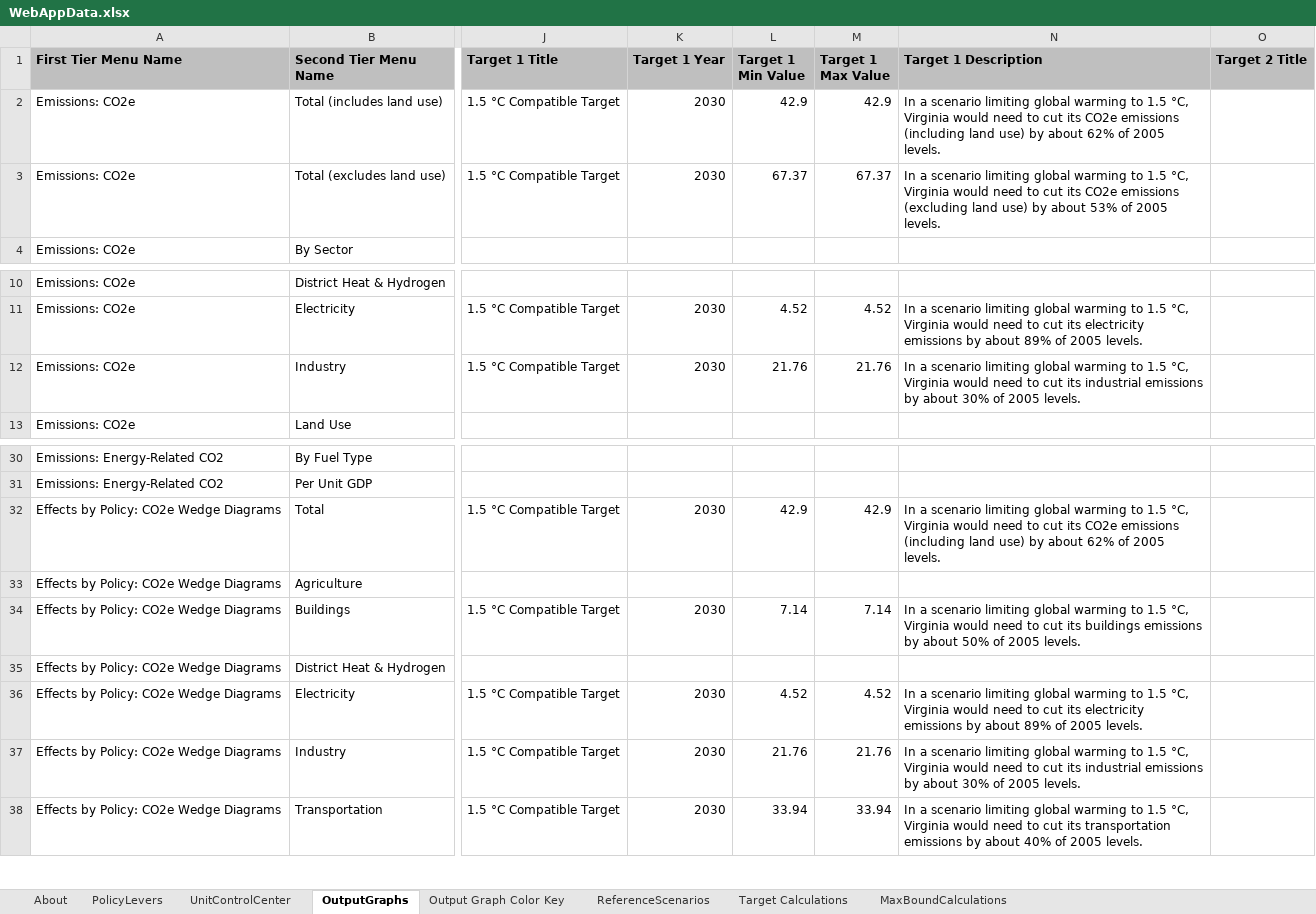
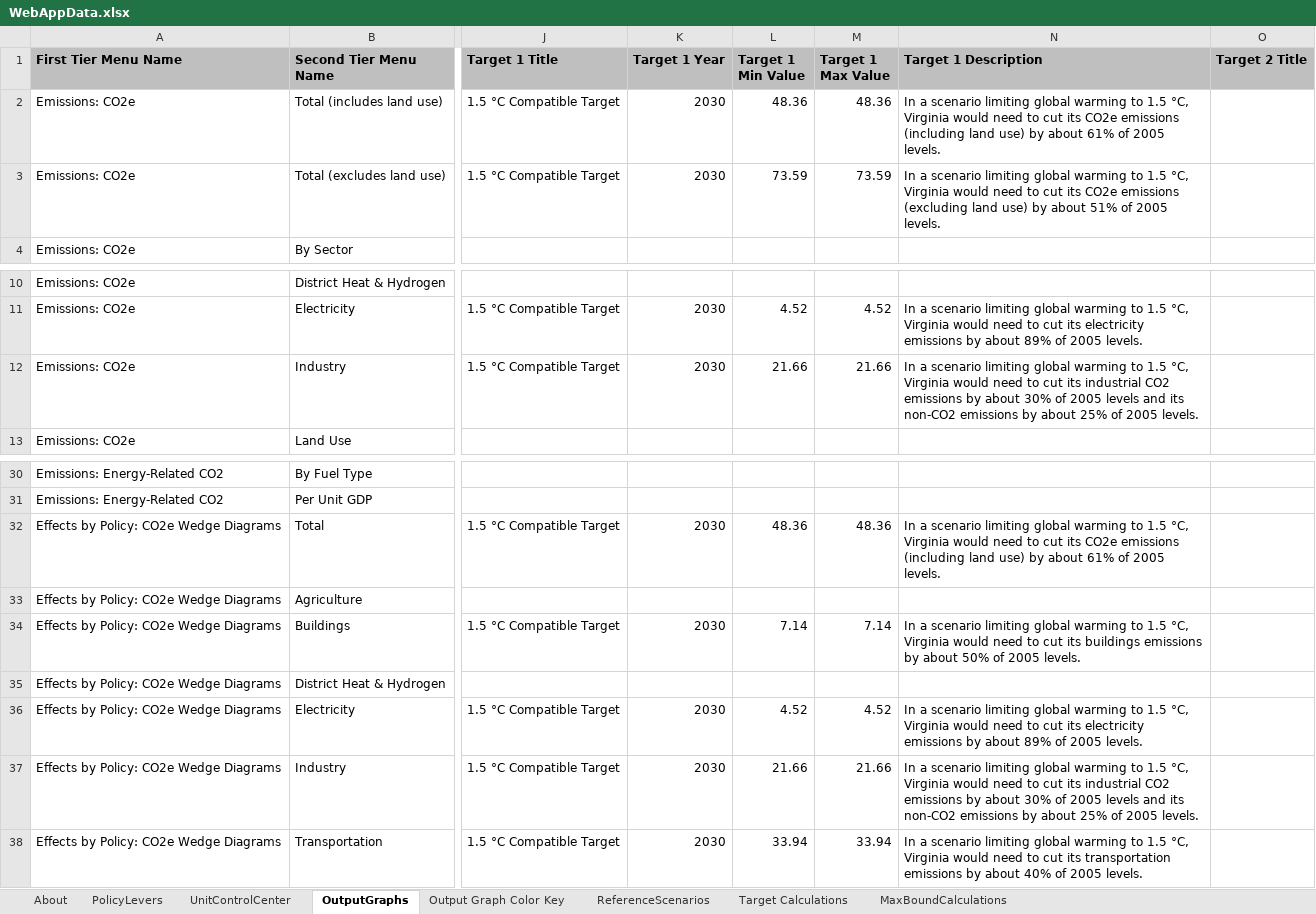
Before and after one commit to EnergyInnovation/eps-minnesota, an Excel workbook: WebAppData.xlsx, sheet OutputGraphs, drawn as a sheet; only a part is shown, gaps mark what is left out; values as stored, in another font and other column widths than the file's, no borders; conditional formats not drawn; the diff names each change by its address in the sheet, - before the commit and + after, or states it on an @@ line.

```diff
--- a/WebAppData.xlsx (sheet OutputGraphs)
+++ b/WebAppData.xlsx (sheet OutputGraphs)
-L2 (Target 1 Min Value): 42.9
+L2 (Target 1 Min Value): 48.36
-M2 (Target 1 Max Value): 42.9
+M2 (Target 1 Max Value): 48.36
-N2 (Target 1 Description): …by about 62% of 2005…
+N2 (Target 1 Description): …by about 61% of 2005…
-L3 (Target 1 Min Value): 67.37
+L3 (Target 1 Min Value): 73.59
-M3 (Target 1 Max Value): 67.37
+M3 (Target 1 Max Value): 73.59
-N3 (Target 1 Description): …by about 53% of 2005…
+N3 (Target 1 Description): …by about 51% of 2005…
-L12 (Target 1 Min Value): 21.76
+L12 (Target 1 Min Value): 21.66
-M12 (Target 1 Max Value): 21.76
+M12 (Target 1 Max Value): 21.66
-N12 (Target 1 Description): …its industrial emissions by about 30% of 2005…
+N12 (Target 1 Description): …its industrial CO2 emissions by about 30% of 2005 levels and its non-CO2 emissions by about 25% of 2005…
-L32 (Target 1 Min Value): 42.9
+L32 (Target 1 Min Value): 48.36
-M32 (Target 1 Max Value): 42.9
+M32 (Target 1 Max Value): 48.36
-N32 (Target 1 Description): …by about 62% of 2005…
+N32 (Target 1 Description): …by about 61% of 2005…
-L37 (Target 1 Min Value): 21.76
+L37 (Target 1 Min Value): 21.66
-M37 (Target 1 Max Value): 21.76
+M37 (Target 1 Max Value): 21.66
-N37 (Target 1 Description): …its industrial emissions by about 30% of 2005…
+N37 (Target 1 Description): …its industrial CO2 emissions by about 30% of 2005 levels and its non-CO2 emissions by about 25% of 2005…
```
Also changed, not shown: sheet PolicyLevers, sheet ReferenceScenarios, sheet About, hidden cells.
